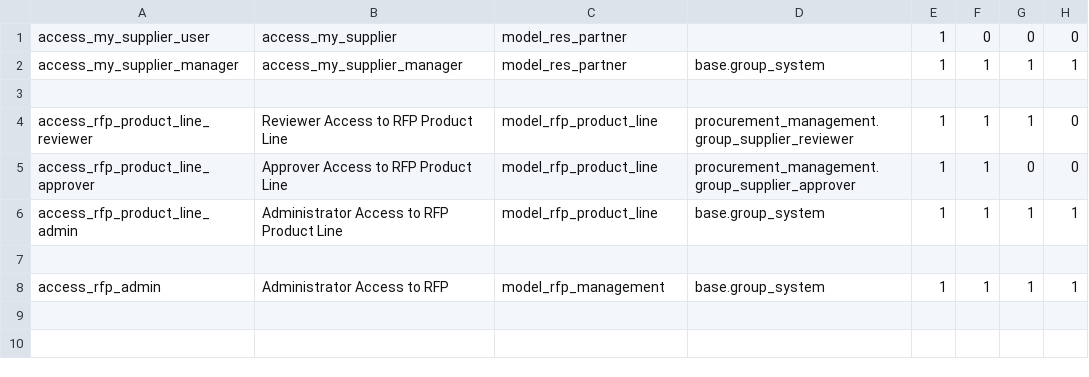
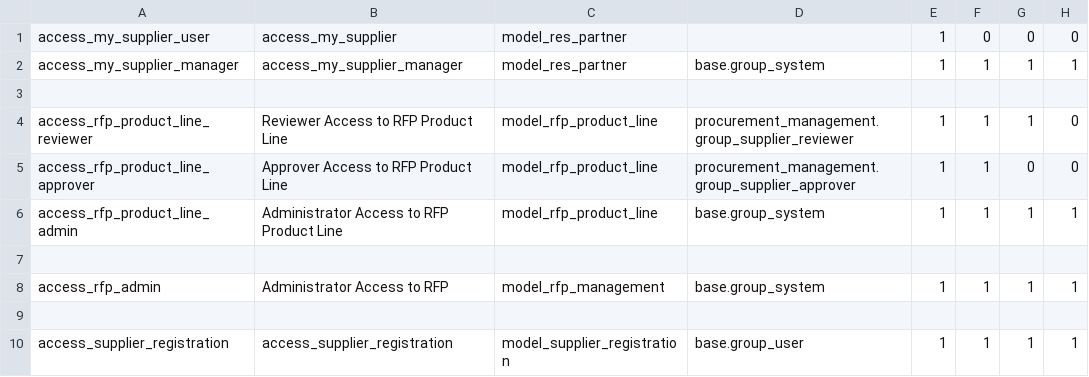
Before and after one commit to Abrar-Awsaf/BJIT_Daily_endTask, a CSV file: procurement_management/security/security_comment.csv, drawn as a sheet.

Commit message:
changed the registration form and added email for feature 2 and polished feature 3 buttons

```diff
--- a/procurement_management/security/security_comment.csv
+++ b/procurement_management/security/security_comment.csv
@@ -8 +8,3 @@ access_rfp_product_line_admin,Administrator Access to RFP Product Line,model_rfp
 access_rfp_admin,Administrator Access to RFP,model_rfp_management,base.group_system,1,1,1,1
+
+access_supplier_registration,access_supplier_registration,model_supplier_registration,base.group_user,1,1,1,1
```
Also changed, not shown: procurement_management/security/ir.model.access.csv, 6 other files.
